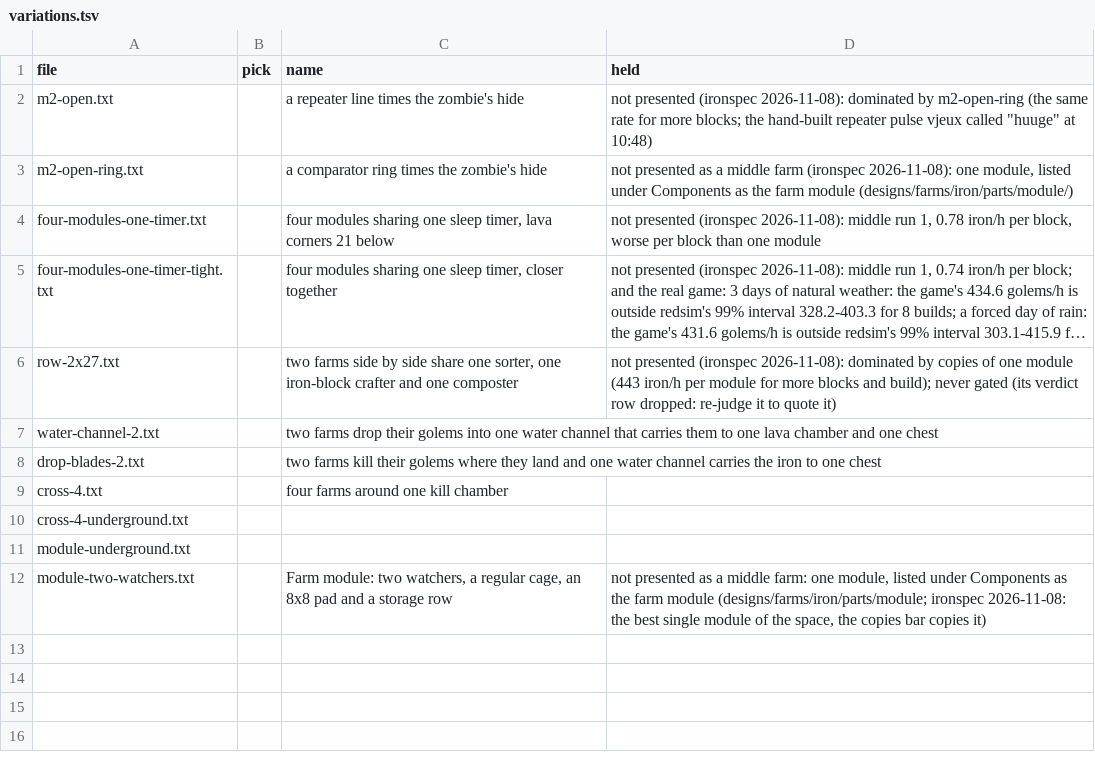
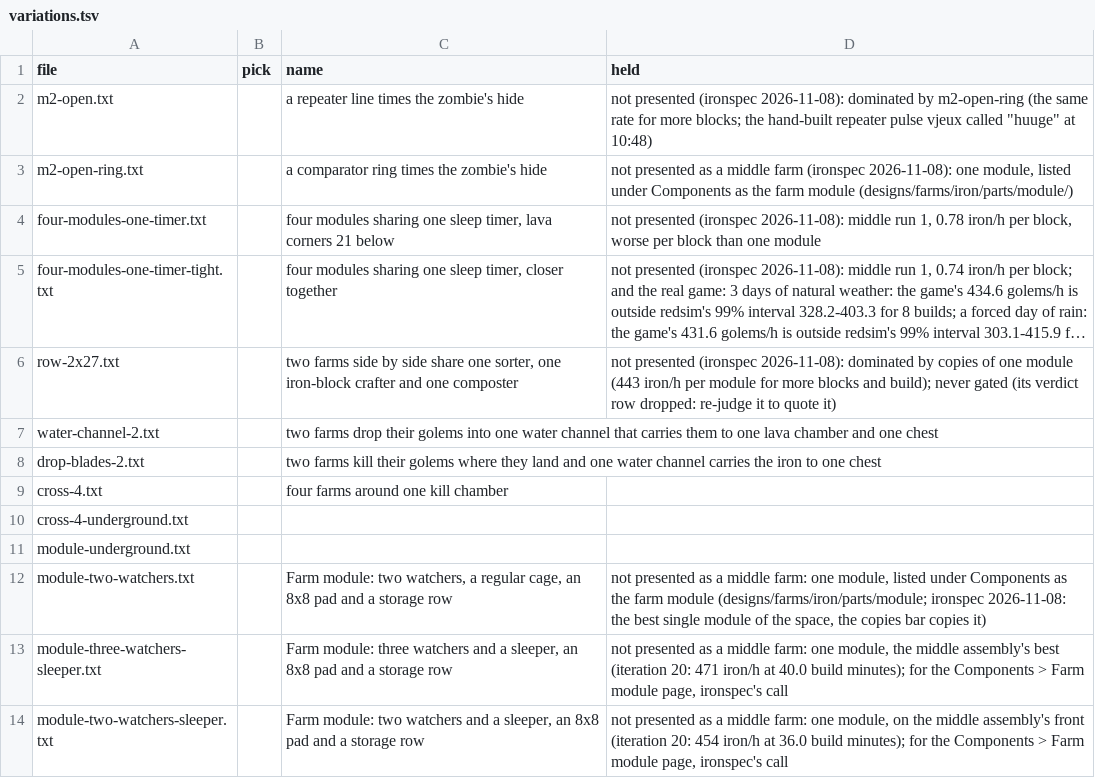
Before and after one commit to vjeux/redstonepedia, a TSV file: designs/farms/iron/middle/variations.tsv, drawn as a sheet; long unchanged cells end in ….

Commit message:
farms/iron/middle: the middle assembly's front modules (iteration 20: the part fronts combined, AI on, --no-gate), held as single modules for the Components page (ironspec's call): module-three-watchers-sleeper (3 watchers + 1 sleeper, 8x8 pad, blade 22, the storage row) 471 iron/h (468-473, 64 runs) at 40.0 build min, 10.2 h of storage; module-two-watchers-sleeper (2 watchers + 1 sleeper, 8x8, blade 21) 454 (449-458) at 36.0; both with parts.tsv; catalogs gain the cages bed-observer-3-watching-1-sleeping and bed-observer-2-watching-1-sleeping and the kill lava-blade-14-drop. Tests run: mctas site variation --no-gate (redsim judge); mctas farmopt parts-tsv (sums to each card)

```diff
--- a/designs/farms/iron/middle/variations.tsv
+++ b/designs/farms/iron/middle/variations.tsv
@@ -12 +12,3 @@ module-underground.txt
 module-two-watchers.txt		Farm module: two watchers, a regular cage, an 8x8 pad and a storage row	not presented as a middle farm: one module, listed under Components as the farm module (designs/farms/iron/parts/module; ironspec 2026-11-08: the best single module of the space, the copies bar copies it)
+module-three-watchers-sleeper.txt		Farm module: three watchers and a sleeper, an 8x8 pad and a storage row	not presented as a middle farm: one module, the middle assembly's best (iteration 20: 471 iron/h at 40.0 build minutes); for the Components > Farm module page, ironspec's call
+module-two-watchers-sleeper.txt		Farm module: two watchers and a sleeper, an 8x8 pad and a storage row	not presented as a middle farm: one module, on the middle assembly's front (iteration 20: 454 iron/h at 36.0 build minutes); for the Components > Farm module page, ironspec's call
```
Also changed, not shown: designs/farms/iron/parts/cage/members.tsv, designs/farms/iron/parts/kill/members.tsv, 11 other files.
